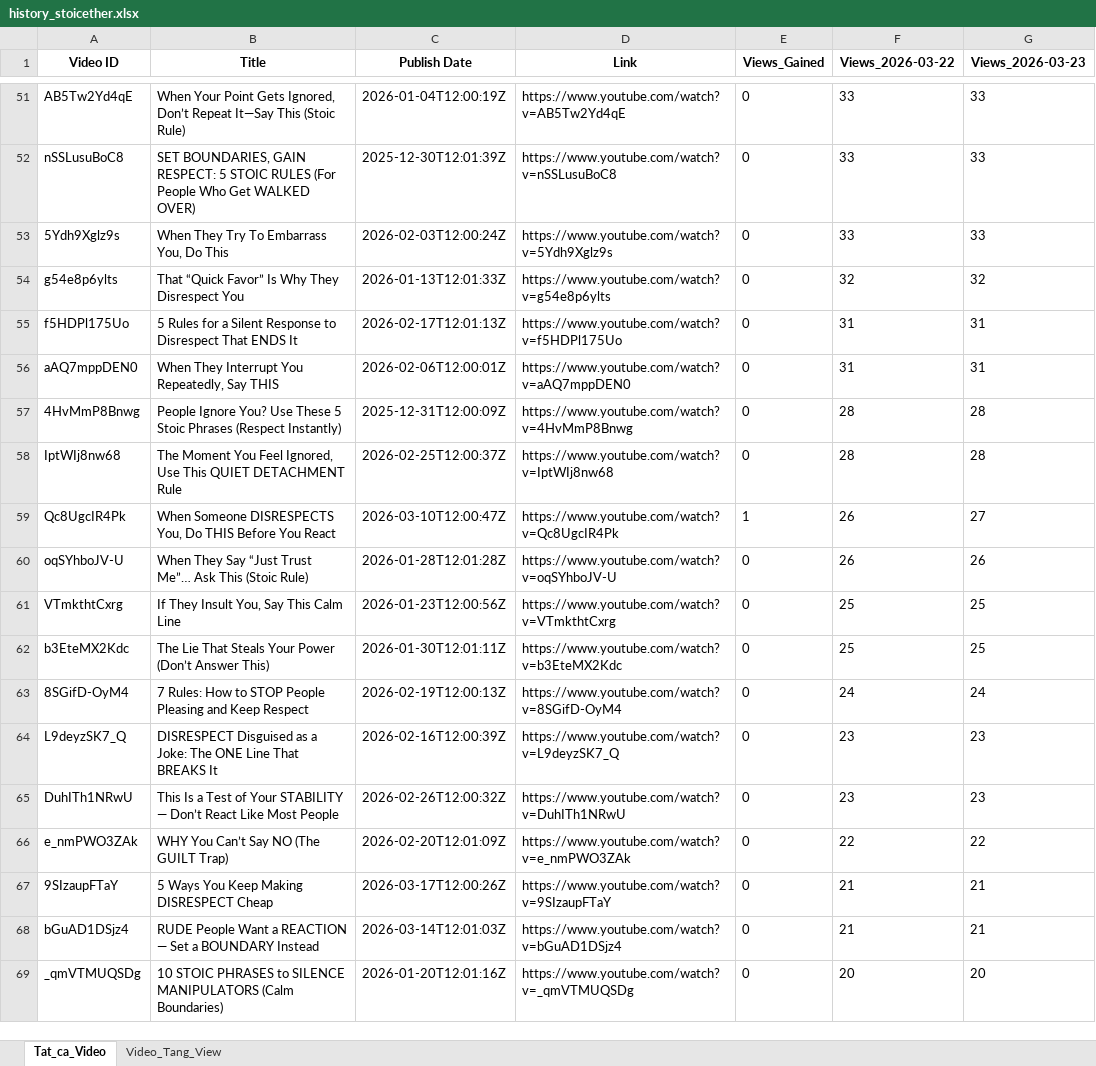
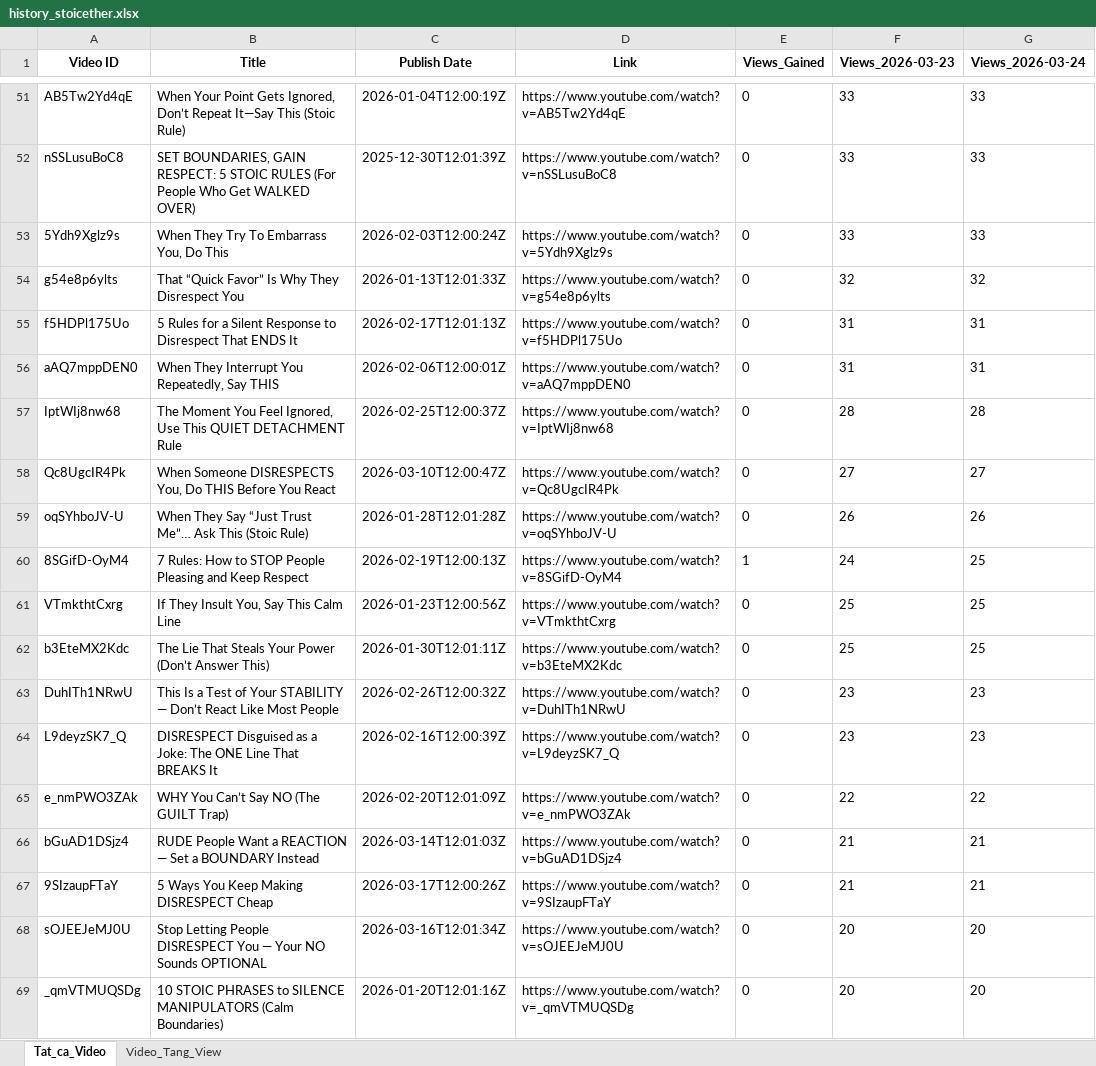
Before and after one commit to queen10022004-create/daily-views, an Excel workbook: history_stoicether.xlsx, sheet Tat_ca_Video, drawn as a sheet; only a part is shown, gaps mark what is left out; values as stored, in another font and other column widths than the file's, no borders; removed rows and columns are numbered as before the commit, all else as after; the diff covers the shown part only; the diff names each change by its address in the sheet, - before the commit and + after, or states it on an @@ line.

```diff
--- a/history_stoicether.xlsx (sheet Tat_ca_Video)
+++ b/history_stoicether.xlsx (sheet Tat_ca_Video)
-F1: Views_2026-03-22
+F1: Views_2026-03-23
-G1: Views_2026-03-23
+G1: Views_2026-03-24
-row 57: 4HvMmP8Bnwg | People Ignore You? Use These 5 Stoic Phrases (Respect Instantly) | 2025-12-31T12:00:09Z | https://www.youtube.com/watch?v=4HvMmP8Bnwg | 0 | 28 | 28
-E58 (Views_Gained): 1
+E58 (Views_Gained): 0
-F58 (Views_2026-03-23): 26
+F58 (Views_2026-03-23): 27
+row 60: 8SGifD-OyM4 | 7 Rules: How to STOP People Pleasing and Keep Respect | 2026-02-19T12:00:13Z | https://www.youtube.com/watch?v=8SGifD-OyM4 | 1 | 24 | 25
-row 63: 8SGifD-OyM4 | 7 Rules: How to STOP People Pleasing and Keep Respect | 2026-02-19T12:00:13Z | https://www.youtube.com/watch?v=8SGifD-OyM4 | 0 | 24 | 24
@@ row 65 moved to row 63: DuhITh1NRwU @@
@@ row 68 moved to row 66: bGuAD1DSjz4 @@
+row 68: sOJEEJeMJ0U | Stop Letting People DISRESPECT You — Your NO Sounds OPTIONAL | 2026-03-16T12:01:34Z | https://www.youtube.com/watch?v=sOJEEJeMJ0U | 0 | 20 | 20
```
Also changed, not shown: 4 added rows, 4 removed rows, 1 moved row and 39 edited cells elsewhere in this sheet, sheet Video_Tang_View.
